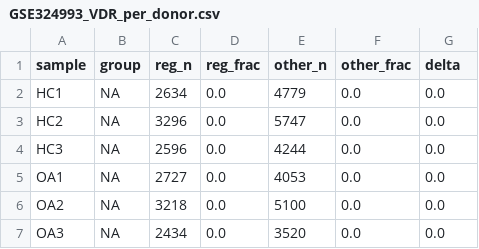
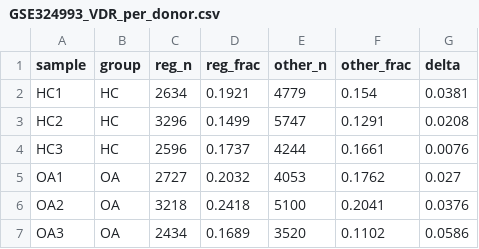
Before and after one commit to gs74288-sketch/vdr-kneeoa-analysis, a CSV file: tables/GSE324993_VDR_per_donor.csv, drawn as a sheet.

```diff
--- a/tables/GSE324993_VDR_per_donor.csv
+++ b/tables/GSE324993_VDR_per_donor.csv
@@ -1,7 +1,7 @@
 sample,group,reg_n,reg_frac,other_n,other_frac,delta
-HC1,NA,2634,0.0,4779,0.0,0.0
-HC2,NA,3296,0.0,5747,0.0,0.0
-HC3,NA,2596,0.0,4244,0.0,0.0
-OA1,NA,2727,0.0,4053,0.0,0.0
-OA2,NA,3218,0.0,5100,0.0,0.0
-OA3,NA,2434,0.0,3520,0.0,0.0
+HC1,HC,2634,0.1921,4779,0.154,0.0381
+HC2,HC,3296,0.1499,5747,0.1291,0.0208
+HC3,HC,2596,0.1737,4244,0.1661,0.0076
+OA1,OA,2727,0.2032,4053,0.1762,0.027
+OA2,OA,3218,0.2418,5100,0.2041,0.0376
+OA3,OA,2434,0.1689,3520,0.1102,0.0586
```
Also changed, not shown: tables/GSE324993_VDR_by_state.csv, 8 other files.
